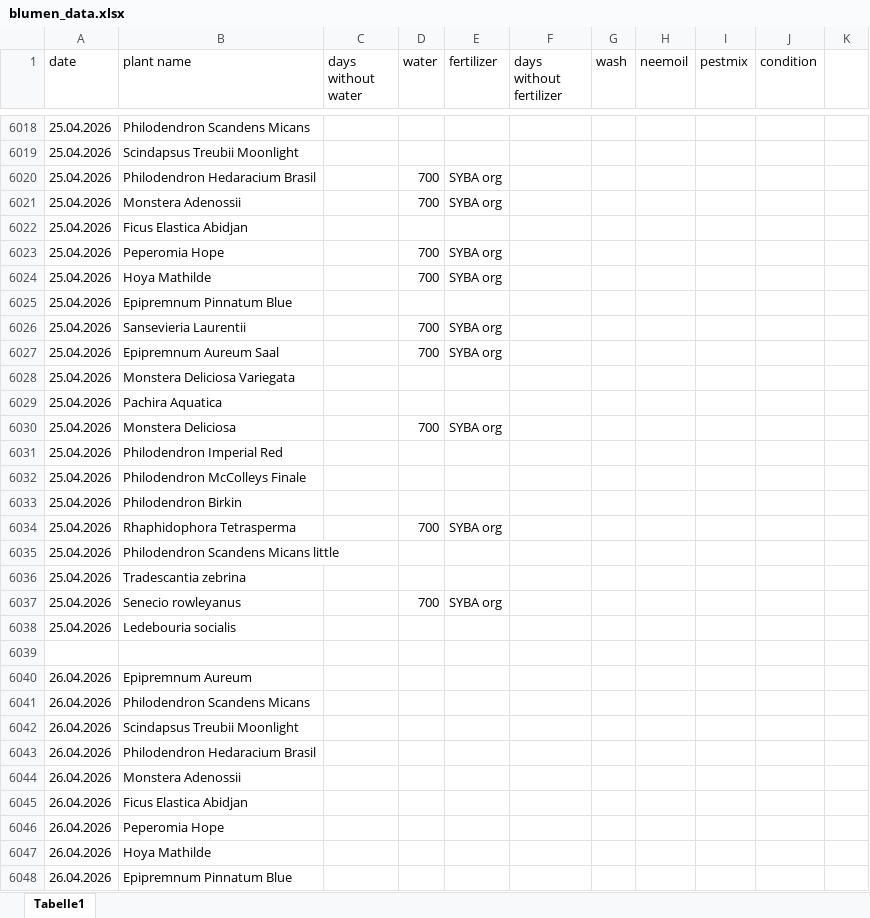
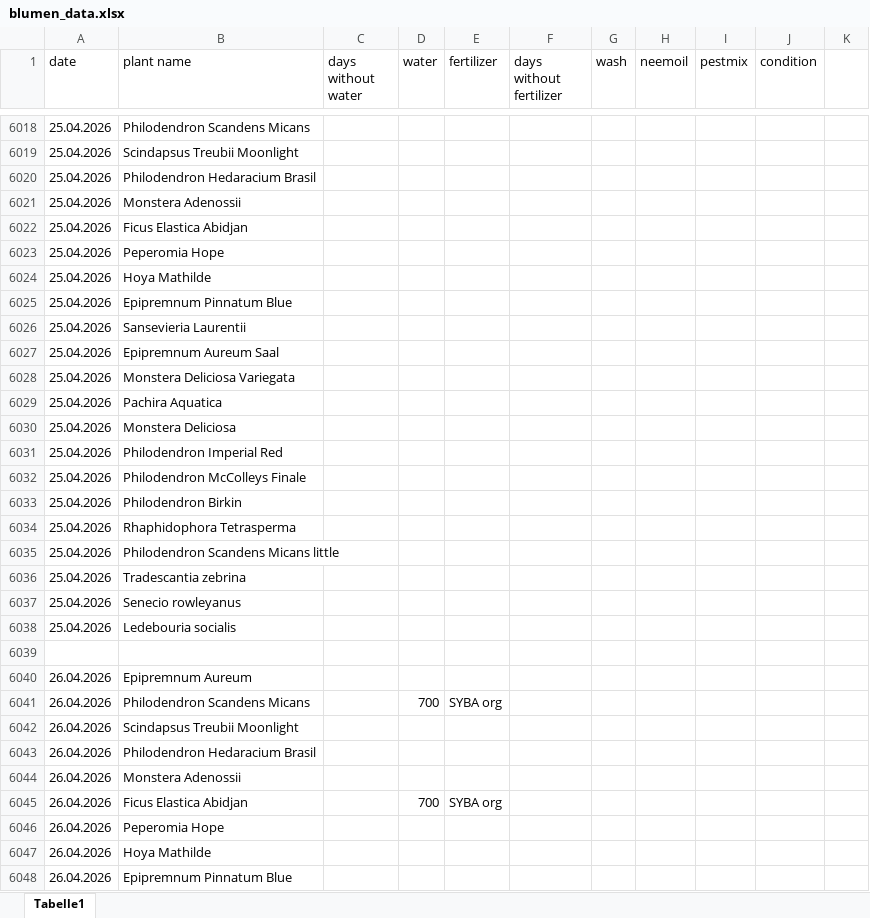
Before and after one commit to Iakithega/blumn, an Excel workbook: data/blumen_data.xlsx, sheet Tabelle1, drawn as a sheet; only a part is shown, gaps mark what is left out; values as stored, in another font and other column widths than the file's, no cell formats; the diff covers the shown part only; the diff names each change by its address in the sheet, - before the commit and + after, or states it on an @@ line.

```diff
--- a/data/blumen_data.xlsx (sheet Tabelle1)
+++ b/data/blumen_data.xlsx (sheet Tabelle1)
-D6020:D6021 (water): 700
+D6020:D6021 (water): (empty)
-E6020:E6021 (fertilizer): SYBA org
+E6020:E6021 (fertilizer): (empty)
-D6023:D6024 (water): 700
+D6023:D6024 (water): (empty)
-E6023:E6024 (fertilizer): SYBA org
+E6023:E6024 (fertilizer): (empty)
-D6026:D6027 (water): 700
+D6026:D6027 (water): (empty)
-E6026:E6027 (fertilizer): SYBA org
+E6026:E6027 (fertilizer): (empty)
-D6030 (water): 700
+D6030 (water): (empty)
-E6030 (fertilizer): SYBA org
+E6030 (fertilizer): (empty)
-D6034 (water): 700
+D6034 (water): (empty)
-E6034 (fertilizer): SYBA org
+E6034 (fertilizer): (empty)
-D6037 (water): 700
+D6037 (water): (empty)
-E6037 (fertilizer): SYBA org
+E6037 (fertilizer): (empty)
-D6041 (water): (empty)
+D6041 (water): 700
-E6041 (fertilizer): (empty)
+E6041 (fertilizer): SYBA org
-D6045 (water): (empty)
+D6045 (water): 700
-E6045 (fertilizer): (empty)
+E6045 (fertilizer): SYBA org
```
Also changed, not shown: 23 added rows and 34 edited cells elsewhere in this sheet, cell formats.
